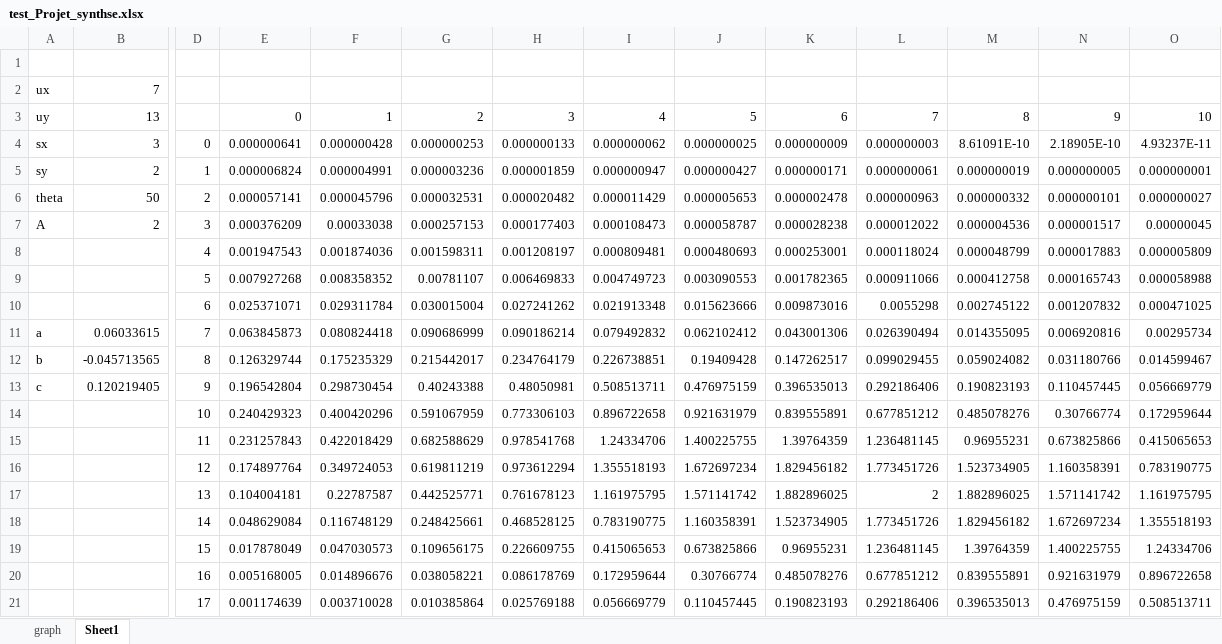
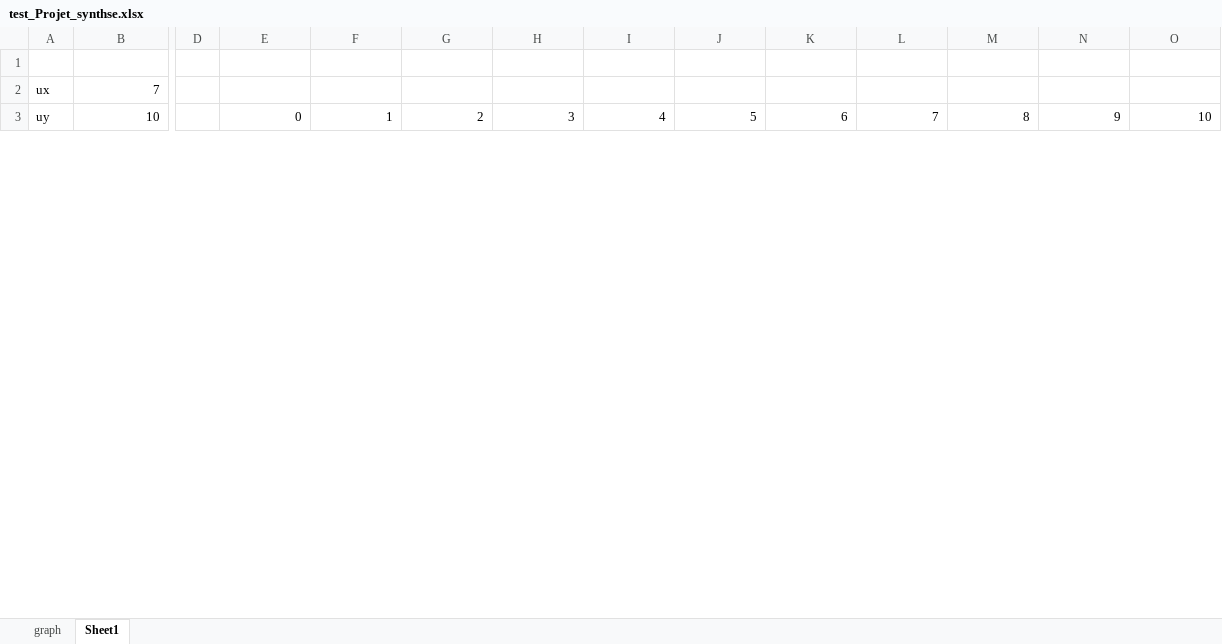
Before and after one commit to Asheikhm/tumor-image-processing, an Excel workbook: test_Projet_synthse.xlsx, sheet Sheet1, drawn as a sheet; only a part is shown, gaps mark what is left out; values as stored, in another font and other column widths than the file's, no borders; charts and pictures not drawn; removed rows and columns are numbered as before the commit, all else as after; rows hold the shown columns only; the diff covers the shown part only; the diff names each change by its address in the sheet, - before the commit and + after, or states it on an @@ line.

```diff
--- a/test_Projet_synthse.xlsx (sheet Sheet1)
+++ b/test_Projet_synthse.xlsx (sheet Sheet1)
-B3: 13
+B3: 10
-row 4: sx | 3 | 0 | 0.000000641 | 0.000000428 | 0.000000253 | 0.000000133 | 0.000000062 | 0.000000025 | 0.000000009 | 0.000000003 | 8.61091E-10 | 2.18905E-10 | 4.93237E-11
-row 5: sy | 2 | 1 | 0.000006824 | 0.000004991 | 0.000003236 | 0.000001859 | 0.000000947 | 0.000000427 | 0.000000171 | 0.000000061 | 0.000000019 | 0.000000005 | 0.000000001
-row 6: theta | 50 | 2 | 0.000057141 | 0.000045796 | 0.000032531 | 0.000020482 | 0.000011429 | 0.000005653 | 0.000002478 | 0.000000963 | 0.000000332 | 0.000000101 | 0.000000027
-row 7: A | 2 | 3 | 0.000376209 | 0.00033038 | 0.000257153 | 0.000177403 | 0.000108473 | 0.000058787 | 0.000028238 | 0.000012022 | 0.000004536 | 0.000001517 | 0.00000045
-row 8:  |  | 4 | 0.001947543 | 0.001874036 | 0.001598311 | 0.001208197 | 0.000809481 | 0.000480693 | 0.000253001 | 0.000118024 | 0.000048799 | 0.000017883 | 0.000005809
-row 9:  |  | 5 | 0.007927268 | 0.008358352 | 0.00781107 | 0.006469833 | 0.004749723 | 0.003090553 | 0.001782365 | 0.000911066 | 0.000412758 | 0.000165743 | 0.000058988
-row 10:  |  | 6 | 0.025371071 | 0.029311784 | 0.030015004 | 0.027241262 | 0.021913348 | 0.015623666 | 0.009873016 | 0.0055298 | 0.002745122 | 0.001207832 | 0.000471025
-row 11: a | 0.06033615 | 7 | 0.063845873 | 0.080824418 | 0.090686999 | 0.090186214 | 0.079492832 | 0.062102412 | 0.043001306 | 0.026390494 | 0.014355095 | 0.006920816 | 0.00295734
-row 12: b | -0.045713565 | 8 | 0.126329744 | 0.175235329 | 0.215442017 | 0.234764179 | 0.226738851 | 0.19409428 | 0.147262517 | 0.099029455 | 0.059024082 | 0.031180766 | 0.014599467
-row 13: c | 0.120219405 | 9 | 0.196542804 | 0.298730454 | 0.40243388 | 0.48050981 | 0.508513711 | 0.476975159 | 0.396535013 | 0.292186406 | 0.190823193 | 0.110457445 | 0.056669779
-row 14:  |  | 10 | 0.240429323 | 0.400420296 | 0.591067959 | 0.773306103 | 0.896722658 | 0.921631979 | 0.839555891 | 0.677851212 | 0.485078276 | 0.30766774 | 0.172959644
-row 15:  |  | 11 | 0.231257843 | 0.422018429 | 0.682588629 | 0.978541768 | 1.24334706 | 1.400225755 | 1.39764359 | 1.236481145 | 0.96955231 | 0.673825866 | 0.415065653
-row 16:  |  | 12 | 0.174897764 | 0.349724053 | 0.619811219 | 0.973612294 | 1.355518193 | 1.672697234 | 1.829456182 | 1.773451726 | 1.523734905 | 1.160358391 | 0.783190775
-row 17:  |  | 13 | 0.104004181 | 0.22787587 | 0.442525771 | 0.761678123 | 1.161975795 | 1.571141742 | 1.882896025 | 2 | 1.882896025 | 1.571141742 | 1.161975795
-row 18:  |  | 14 | 0.048629084 | 0.116748129 | 0.248425661 | 0.468528125 | 0.783190775 | 1.160358391 | 1.523734905 | 1.773451726 | 1.829456182 | 1.672697234 | 1.355518193
-row 19:  |  | 15 | 0.017878049 | 0.047030573 | 0.109656175 | 0.226609755 | 0.415065653 | 0.673825866 | 0.96955231 | 1.236481145 | 1.39764359 | 1.400225755 | 1.24334706
-row 20:  |  | 16 | 0.005168005 | 0.014896676 | 0.038058221 | 0.086178769 | 0.172959644 | 0.30766774 | 0.485078276 | 0.677851212 | 0.839555891 | 0.921631979 | 0.896722658
-row 21:  |  | 17 | 0.001174639 | 0.003710028 | 0.010385864 | 0.025769188 | 0.056669779 | 0.110457445 | 0.190823193 | 0.292186406 | 0.396535013 | 0.476975159 | 0.508513711
```
Also changed, not shown: 21 added rows and 3 removed rows elsewhere in this sheet, charts or pictures, B65_S1_Conception_Afsaneh_Sheikhmiri/B65_S1_Planification_AfsanehSheikhmiri.xlsx, 5 other files.
